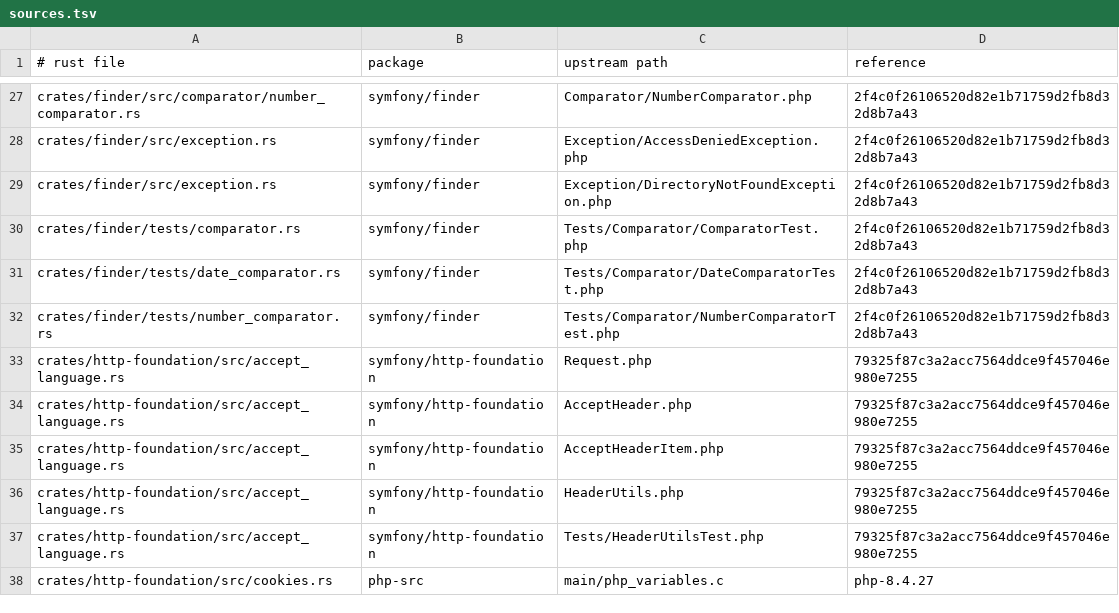
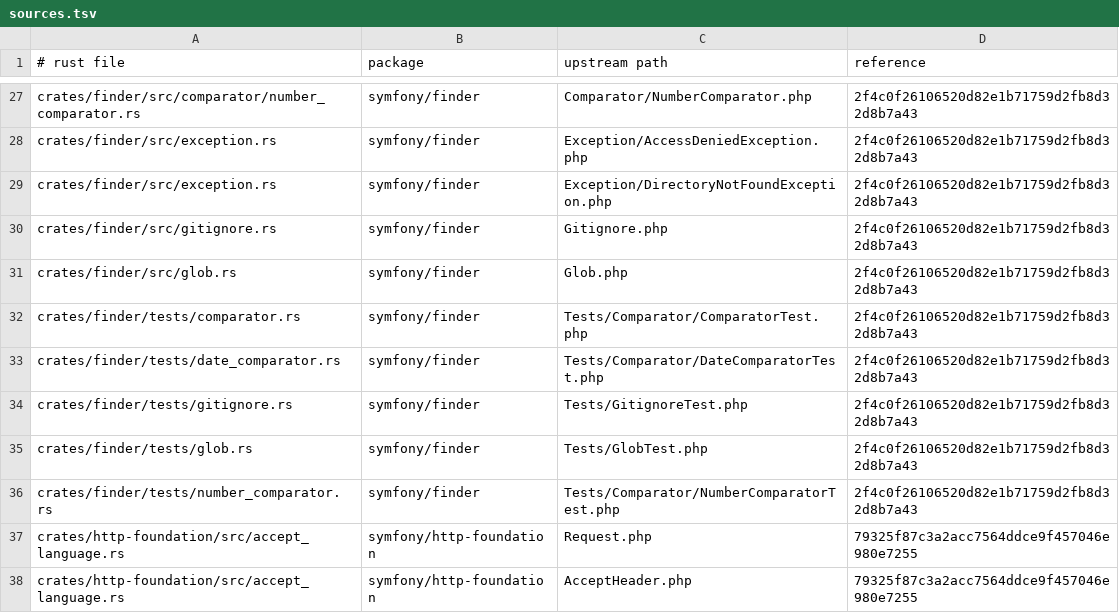
Before and after one commit to D-Nations/symfony-rs, a TSV file: parity/sources.tsv, drawn as a sheet; only a part is shown, gaps mark what is left out; the shorter side is filled out with more unchanged rows.

```diff
--- a/parity/sources.tsv
+++ b/parity/sources.tsv
@@ -29,4 +29,8 @@ crates/finder/src/exception.rs	symfony/finder	Exception/AccessDeniedException.ph
 crates/finder/src/exception.rs	symfony/finder	Exception/DirectoryNotFoundException.php	2f4c0f26106520d82e1b71759d2fb8d32d8b7a43
+crates/finder/src/gitignore.rs	symfony/finder	Gitignore.php	2f4c0f26106520d82e1b71759d2fb8d32d8b7a43
+crates/finder/src/glob.rs	symfony/finder	Glob.php	2f4c0f26106520d82e1b71759d2fb8d32d8b7a43
 crates/finder/tests/comparator.rs	symfony/finder	Tests/Comparator/ComparatorTest.php	2f4c0f26106520d82e1b71759d2fb8d32d8b7a43
 crates/finder/tests/date_comparator.rs	symfony/finder	Tests/Comparator/DateComparatorTest.php	2f4c0f26106520d82e1b71759d2fb8d32d8b7a43
+crates/finder/tests/gitignore.rs	symfony/finder	Tests/GitignoreTest.php	2f4c0f26106520d82e1b71759d2fb8d32d8b7a43
+crates/finder/tests/glob.rs	symfony/finder	Tests/GlobTest.php	2f4c0f26106520d82e1b71759d2fb8d32d8b7a43
 crates/finder/tests/number_comparator.rs	symfony/finder	Tests/Comparator/NumberComparatorTest.php	2f4c0f26106520d82e1b71759d2fb8d32d8b7a43
```
Also changed, not shown: parity/symfony/finder.tsv, 8 other files.
